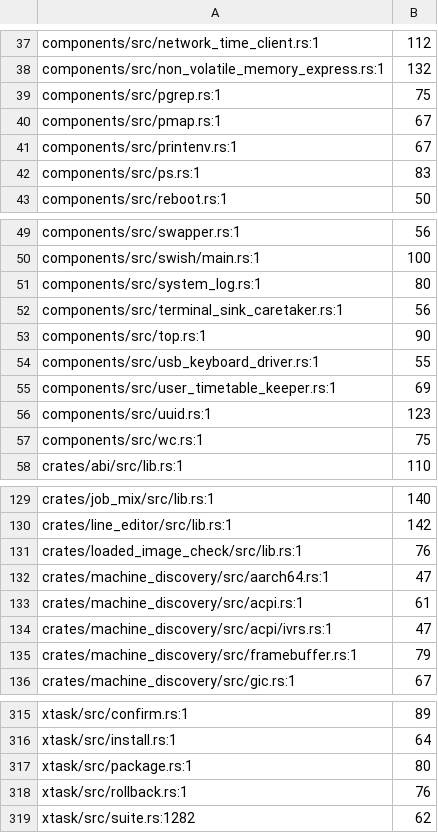
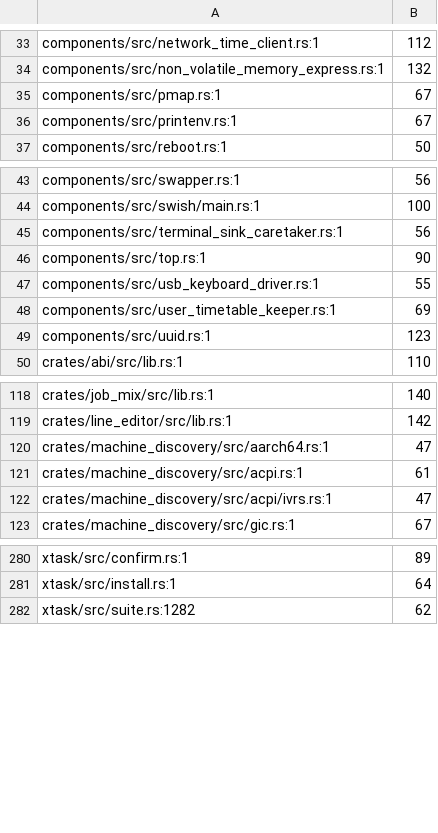
Before and after one commit to calef/nife, a TSV file: design/comment-block-baseline.tsv, drawn as a sheet; only a part is shown, gaps mark what is left out; the diff covers the shown part only; the diff names each change by its address in the sheet, - before the commit and + after, or states it on an @@ line.

```diff
--- a/design/comment-block-baseline.tsv
+++ b/design/comment-block-baseline.tsv
-row 39: components/src/pgrep.rs:1 | 75
-row 42: components/src/ps.rs:1 | 83
-row 51: components/src/system_log.rs:1 | 80
-row 57: components/src/wc.rs:1 | 75
-row 131: crates/loaded_image_check/src/lib.rs:1 | 76
-row 135: crates/machine_discovery/src/framebuffer.rs:1 | 79
-row 317: xtask/src/package.rs:1 | 80
-row 318: xtask/src/rollback.rs:1 | 76
```
Also changed, not shown: 29 removed rows elsewhere in this file, 37 other files.
